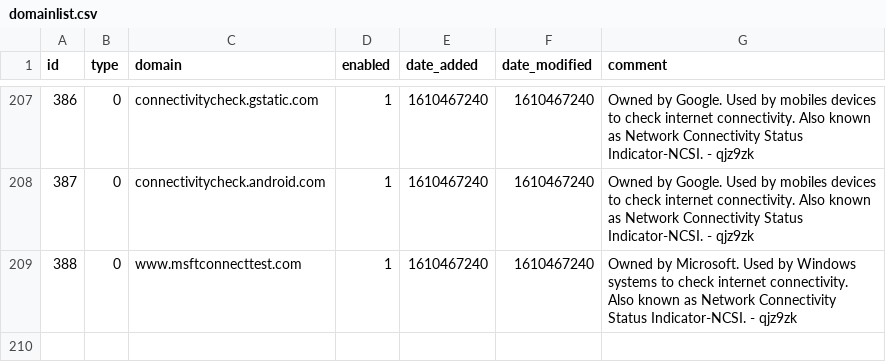
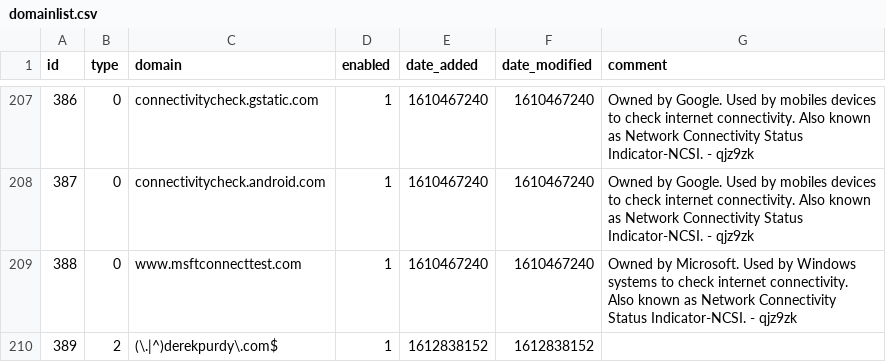
Before and after one commit to derekpurdy/my-pihole-lists, a CSV file: domainlist.csv, drawn as a sheet; only a part is shown, gaps mark what is left out; the diff names each change by its address in the sheet, - before the commit and + after, or states it on an @@ line.

```diff
--- a/domainlist.csv
+++ b/domainlist.csv
+row 210: 389 | 2 | (\.|^)derekpurdy\.com$ | 1 | 1612838152 | 1612838152
```
Also changed, not shown: 2 other files.
